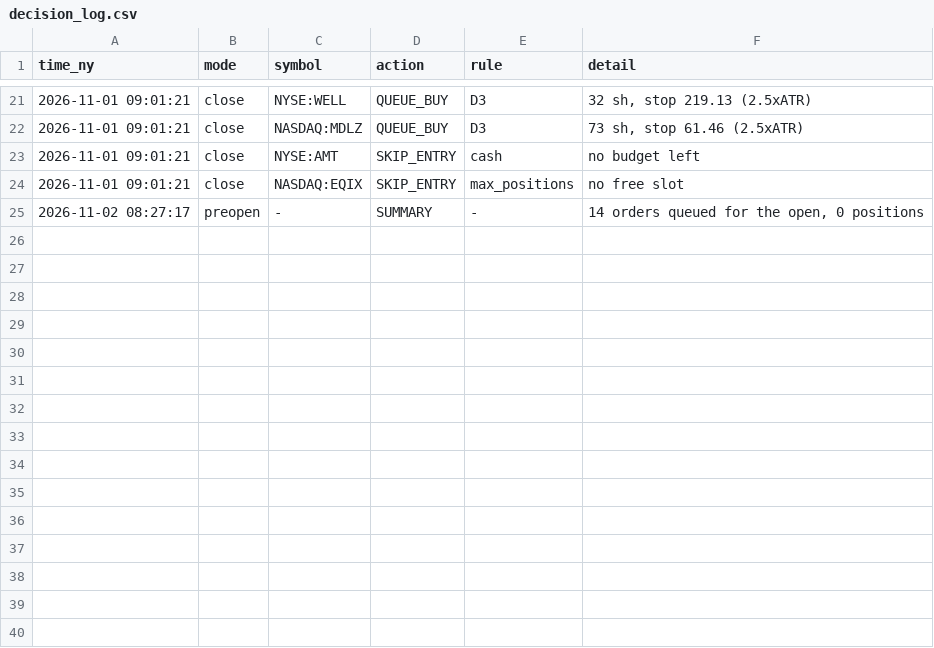
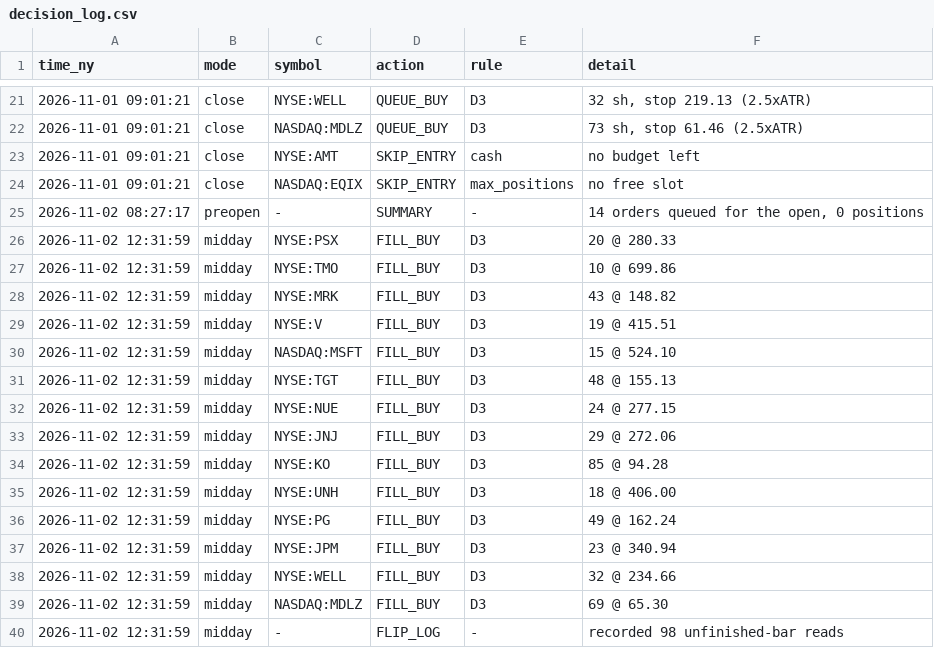
Before and after one commit to rOybOtTt/substack-mcp, a CSV file: ta-rulebook/demo/decision_log.csv, drawn as a sheet; only a part is shown, gaps mark what is left out; the diff names each change by its address in the sheet, - before the commit and + after, or states it on an @@ line.

```diff
--- a/ta-rulebook/demo/decision_log.csv
+++ b/ta-rulebook/demo/decision_log.csv
+row 26: 2026-11-02 12:31:59 | midday | NYSE:PSX | FILL_BUY | D3 | 20 @ 280.33
+row 27: 2026-11-02 12:31:59 | midday | NYSE:TMO | FILL_BUY | D3 | 10 @ 699.86
+row 28: 2026-11-02 12:31:59 | midday | NYSE:MRK | FILL_BUY | D3 | 43 @ 148.82
+row 29: 2026-11-02 12:31:59 | midday | NYSE:V | FILL_BUY | D3 | 19 @ 415.51
+row 30: 2026-11-02 12:31:59 | midday | NASDAQ:MSFT | FILL_BUY | D3 | 15 @ 524.10
+row 31: 2026-11-02 12:31:59 | midday | NYSE:TGT | FILL_BUY | D3 | 48 @ 155.13
+row 32: 2026-11-02 12:31:59 | midday | NYSE:NUE | FILL_BUY | D3 | 24 @ 277.15
+row 33: 2026-11-02 12:31:59 | midday | NYSE:JNJ | FILL_BUY | D3 | 29 @ 272.06
+row 34: 2026-11-02 12:31:59 | midday | NYSE:KO | FILL_BUY | D3 | 85 @ 94.28
+row 35: 2026-11-02 12:31:59 | midday | NYSE:UNH | FILL_BUY | D3 | 18 @ 406.00
+row 36: 2026-11-02 12:31:59 | midday | NYSE:PG | FILL_BUY | D3 | 49 @ 162.24
+row 37: 2026-11-02 12:31:59 | midday | NYSE:JPM | FILL_BUY | D3 | 23 @ 340.94
+row 38: 2026-11-02 12:31:59 | midday | NYSE:WELL | FILL_BUY | D3 | 32 @ 234.66
+row 39: 2026-11-02 12:31:59 | midday | NASDAQ:MDLZ | FILL_BUY | D3 | 69 @ 65.30
+row 40: 2026-11-02 12:31:59 | midday | - | FLIP_LOG | - | recorded 98 unfinished-bar reads
```
Also changed, not shown: ta-rulebook/demo/marks.csv, 9 other files.
